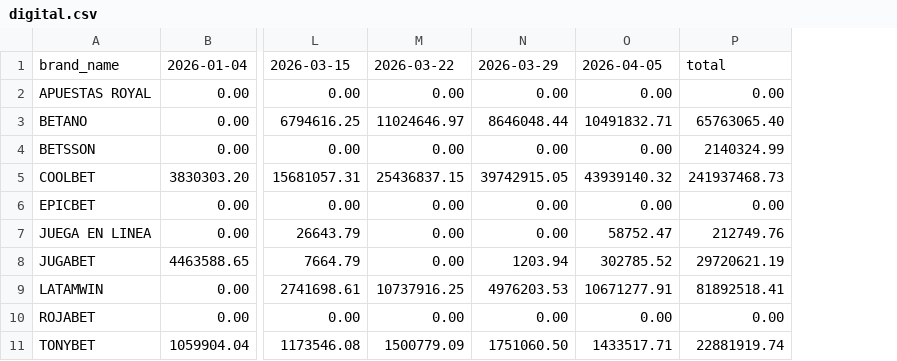
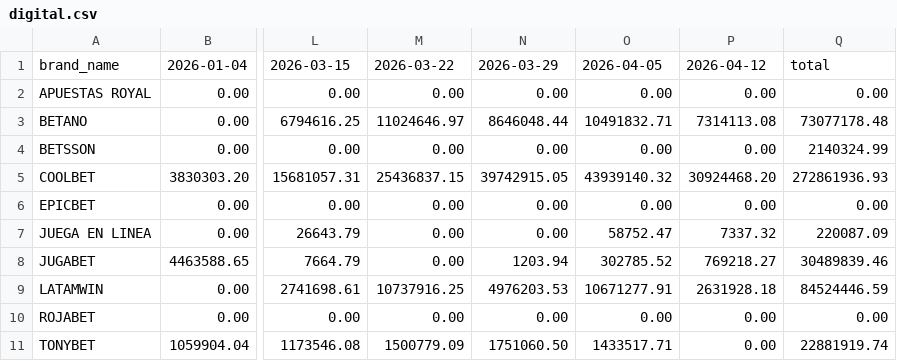
Before and after one commit to dna33/casas_de_apuesta_y_casinos_ilegales, a CSV file: output/data_products/inversion_semanal_por_casino_ilegal/digital.csv, drawn as a sheet; only a part is shown, gaps mark what is left out; addresses are those after the commit; the diff names each change by its address in the sheet, - before the commit and + after, or states it on an @@ line.

```diff
--- a/output/data_products/inversion_semanal_por_casino_ilegal/digital.csv
+++ b/output/data_products/inversion_semanal_por_casino_ilegal/digital.csv
+column P, rows 1-11: 2026-04-12 | 0.00 | 7314113.08 | 0.00 | 30924468.20 | 0.00 | 7337.32 | 769218.27 | 2631928.18 | 0.00 | 0.00
-Q3: 65763065.40
+Q3: 73077178.48
-Q5: 241937468.73
+Q5: 272861936.93
-Q7: 212749.76
+Q7: 220087.09
-Q8: 29720621.19
+Q8: 30489839.46
-Q9: 81892518.41
+Q9: 84524446.59
```
Also changed, not shown: output/data_products/cambios_vs_corte_anterior_semanal/tv_abierta.csv, output/data_products/inversion_semanal_por_casino_ilegal/radio.csv, 23 other files.
